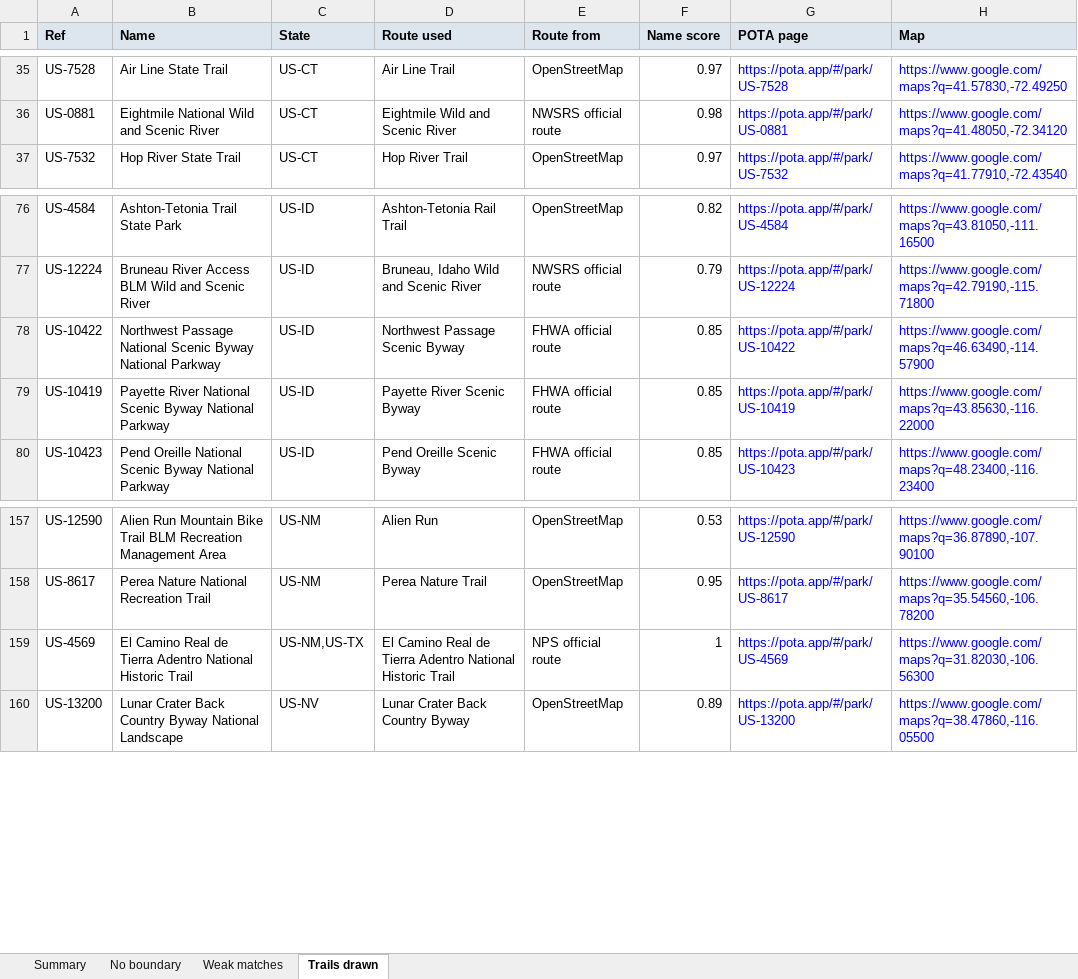
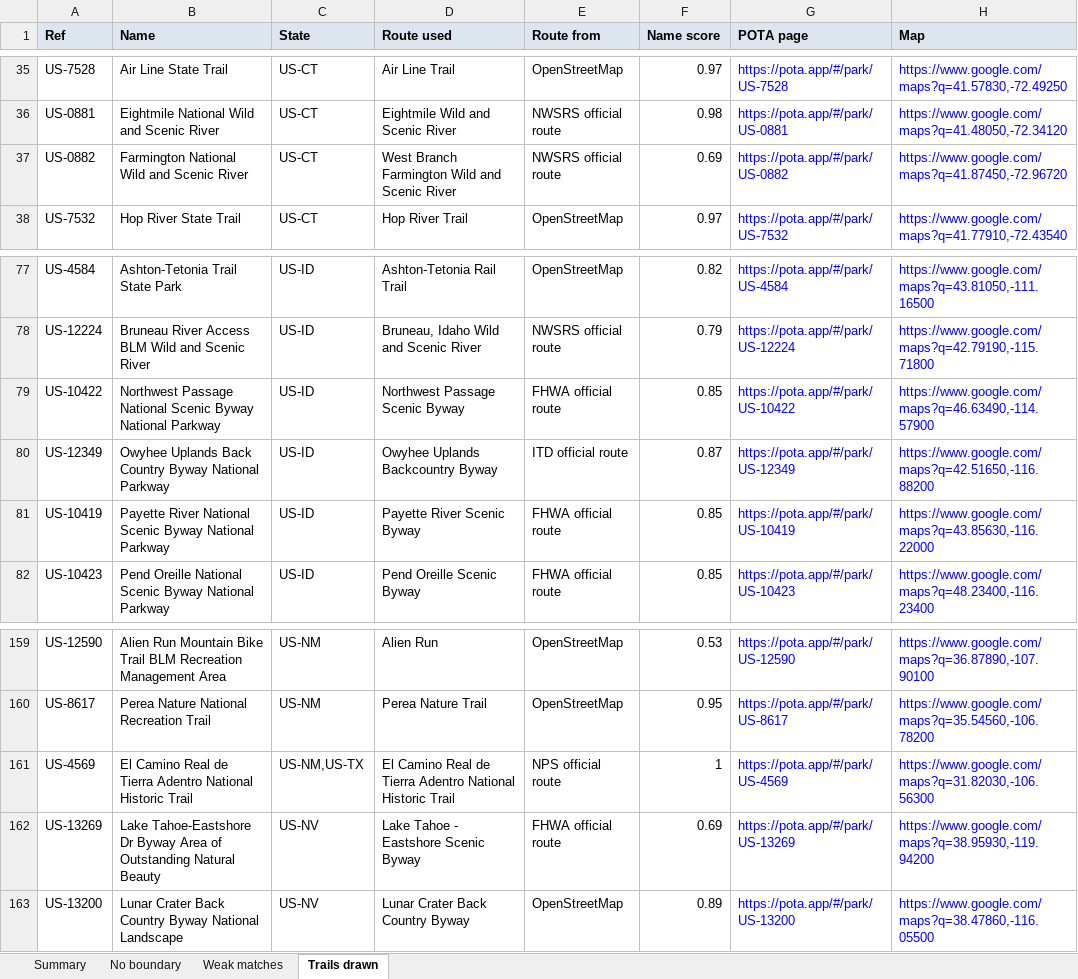
Before and after one commit to jsttylr/park-map, an Excel workbook: docs/parks-missing-boundaries.xlsx, sheet Trails drawn, drawn as a sheet; only a part is shown, gaps mark what is left out; values as stored, in another font and other column widths than the file's, no borders; the diff names each change by its address in the sheet, - before the commit and + after, or states it on an @@ line.

```diff
--- a/docs/parks-missing-boundaries.xlsx (sheet Trails drawn)
+++ b/docs/parks-missing-boundaries.xlsx (sheet Trails drawn)
+row 37: US-0882 | Farmington National Wild and Scenic River | US-CT | West Branch Farmington Wild and Scenic River | NWSRS official route | 0.69 | https://pota.app/#/park/US-0882 | https://www.google.com/maps?q=41.87450,-72.96720
+row 80: US-12349 | Owyhee Uplands Back Country Byway National Parkway | US-ID | Owyhee Uplands Backcountry Byway | ITD official route | 0.87 | https://pota.app/#/park/US-12349 | https://www.google.com/maps?q=42.51650,-116.88200
+row 162: US-13269 | Lake Tahoe-Eastshore Dr Byway Area of Outstanding Natural Beauty | US-NV | Lake Tahoe - Eastshore Scenic Byway | FHWA official route | 0.69 | https://pota.app/#/park/US-13269 | https://www.google.com/maps?q=38.95930,-119.94200
```
Also changed, not shown: sheet No boundary, sheet Weak matches, sheet Summary, 1 other file.
